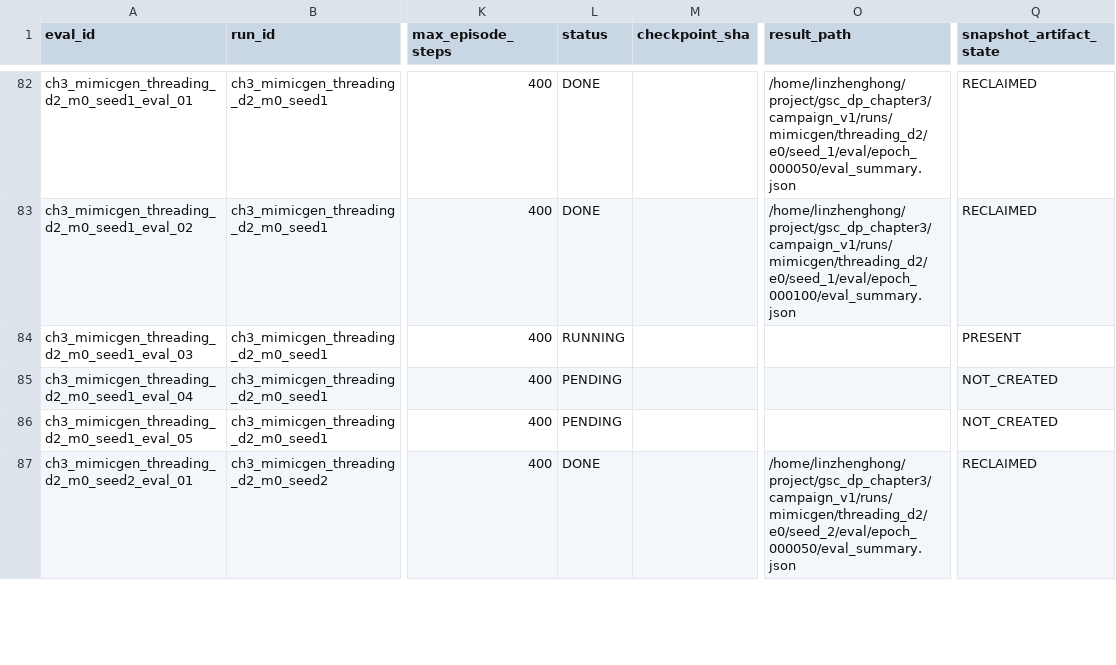
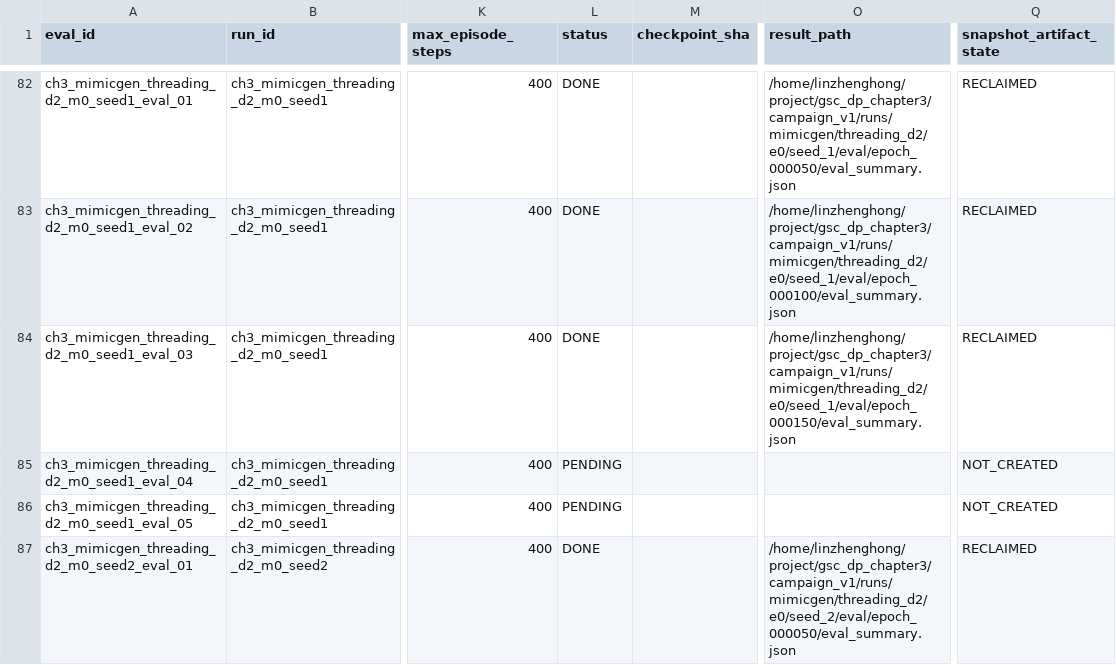
Before and after one commit to Lin-zh-handsome/depth, a CSV file: experiments/ch3/eval_manifest.csv, drawn as a sheet; only a part is shown, gaps mark what is left out; the diff covers the shown part only; the diff names each change by its address in the sheet, - before the commit and + after, or states it on an @@ line.

Commit message:
Record 15:43 audit and completed M0 seed1 epoch150 rollout

```diff
--- a/experiments/ch3/eval_manifest.csv
+++ b/experiments/ch3/eval_manifest.csv
-L84 (status): RUNNING
+L84 (status): DONE
-O84 (result_path): (empty)
+O84 (result_path): /home/linzhenghong/project/gsc_dp_chapter3/campaign_v1/runs/mimicgen/threading_d2/e0/seed_1/eval/epoch_000150/eval_summary.json
-Q84 (snapshot_artifact_state): PRESENT
+Q84 (snapshot_artifact_state): RECLAIMED
```
Also changed, not shown: 8 edited cells elsewhere in this file, experiments/ch3/eval_results.csv, 6 other files.
